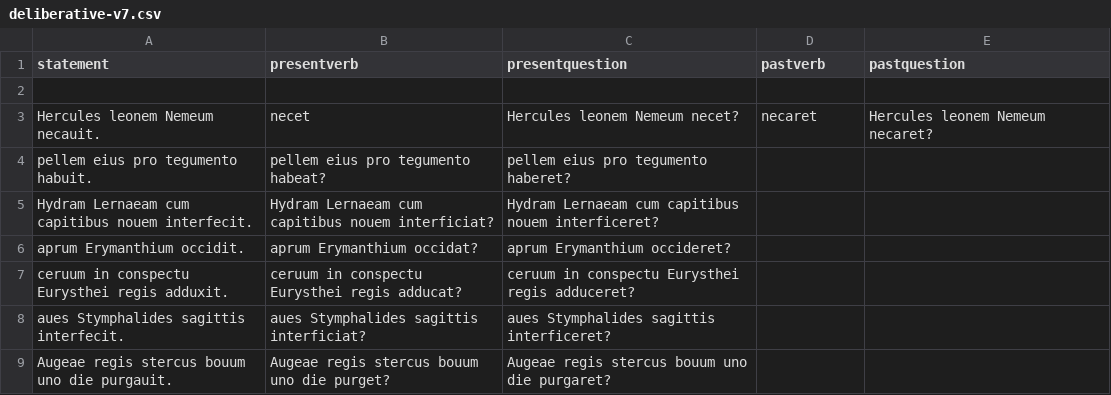
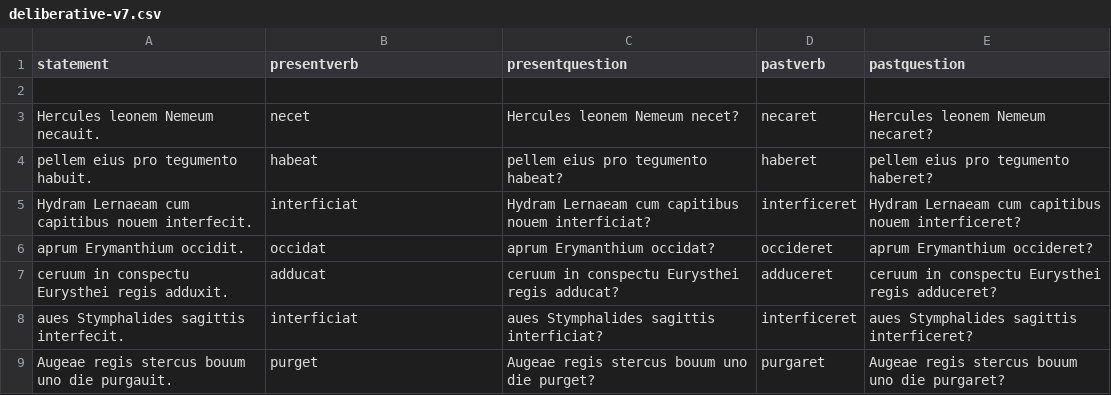
Before and after one commit to neelsmith/latin101, a CSV file: F20/quizbank/deliberative-v7.csv, drawn as a sheet.

Commit message:
Add questions for deliberative subjunctive exercise

```diff
--- a/F20/quizbank/deliberative-v7.csv
+++ b/F20/quizbank/deliberative-v7.csv
@@ -3,7 +3,7 @@ statement,presentverb,presentquestion,pastverb,pastquestion
 Hercules leonem Nemeum necauit.,necet,Hercules leonem Nemeum necet?,necaret,Hercules leonem Nemeum necaret?
-pellem eius pro tegumento habuit.,pellem eius pro tegumento habeat?,pellem eius pro tegumento haberet?
-Hydram Lernaeam cum capitibus nouem interfecit.,Hydram Lernaeam cum capitibus nouem interficiat?,Hydram Lernaeam cum capitibus nouem interficeret?
-aprum Erymanthium occidit.,aprum Erymanthium occidat?,aprum Erymanthium occideret?
-ceruum in conspectu Eurysthei regis adduxit.,ceruum in conspectu Eurysthei regis adducat?,ceruum in conspectu Eurysthei regis adduceret?
-aues Stymphalides sagittis interfecit.,aues Stymphalides sagittis interficiat?,aues Stymphalides sagittis interficeret?
-Augeae regis stercus bouum uno die purgauit.,Augeae regis stercus bouum uno die purget?,Augeae regis stercus bouum uno die purgaret?
+pellem eius pro tegumento habuit.,habeat,pellem eius pro tegumento habeat?,haberet,pellem eius pro tegumento haberet?
+Hydram Lernaeam cum capitibus nouem interfecit.,interficiat,Hydram Lernaeam cum capitibus nouem interficiat?,interficeret,Hydram Lernaeam cum capitibus nouem interficeret?
+aprum Erymanthium occidit.,occidat,aprum Erymanthium occidat?,occideret,aprum Erymanthium occideret?
+ceruum in conspectu Eurysthei regis adduxit.,adducat,ceruum in conspectu Eurysthei regis adducat?,adduceret,ceruum in conspectu Eurysthei regis adduceret?
+aues Stymphalides sagittis interfecit.,interficiat,aues Stymphalides sagittis interficiat?,interficeret,aues Stymphalides sagittis interficeret?
+Augeae regis stercus bouum uno die purgauit.,purget,Augeae regis stercus bouum uno die purget?,purgaret,Augeae regis stercus bouum uno die purgaret?
```
